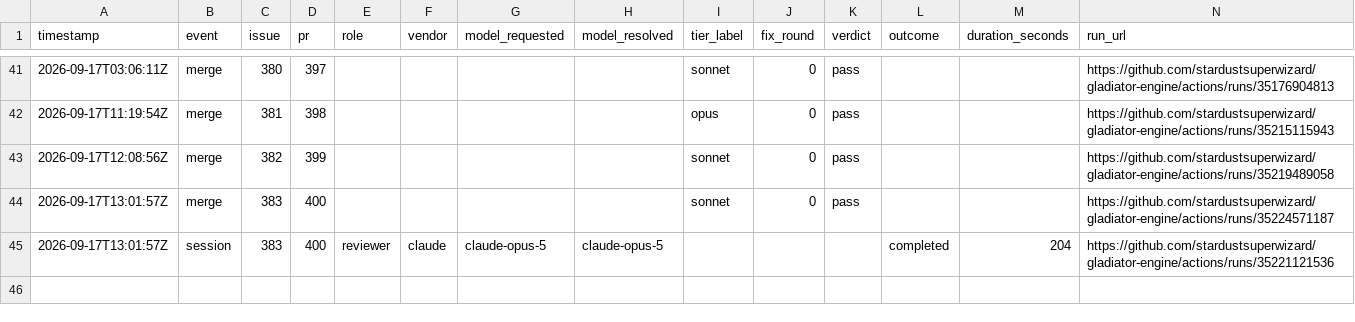
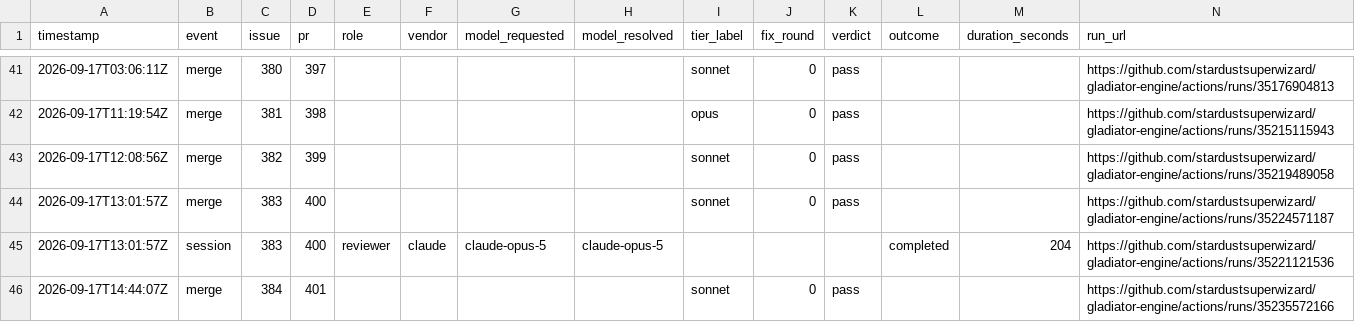
Before and after one commit to stardustsuperwizard/gladiator-engine, a CSV file: .metrics/runs.csv, drawn as a sheet; only a part is shown, gaps mark what is left out; the diff names each change by its address in the sheet, - before the commit and + after, or states it on an @@ line.

```diff
--- a/.metrics/runs.csv
+++ b/.metrics/runs.csv
+row 46: 2026-09-17T14:44:07Z | merge | 384 | 401 |  |  |  |  | sonnet | 0 | pass |  |  | https://github.com/stardustsuperwizard/gladiator-engine/actions/runs/35235572166
```
